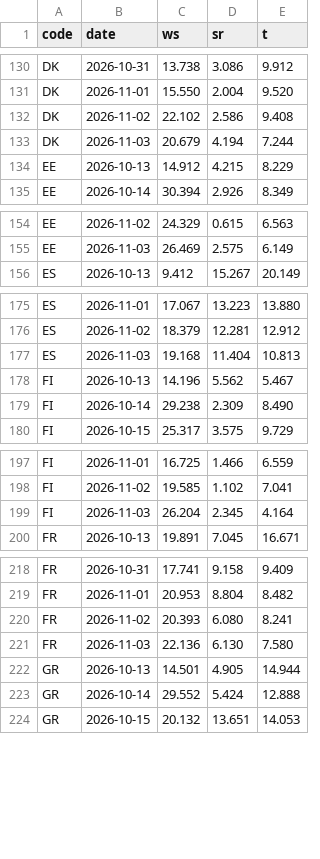
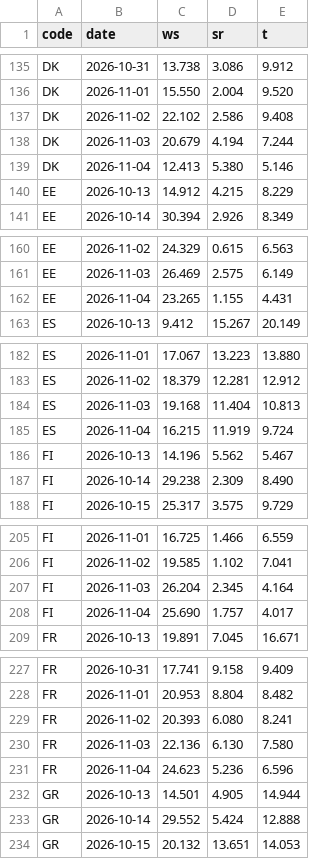
Before and after one commit to ilbakarol-ui/miks-energii, a CSV file: data/shared_weather/ensemble_hist.csv, drawn as a sheet; only a part is shown, gaps mark what is left out; the diff covers the shown part only.

```diff
--- a/data/shared_weather/ensemble_hist.csv
+++ b/data/shared_weather/ensemble_hist.csv
@@ -133,2 +138,3 @@ DK,2026-11-02,22.102,2.586,9.408
 DK,2026-11-03,20.679,4.194,7.244
+DK,2026-11-04,12.413,5.380,5.146
 EE,2026-10-13,14.912,4.215,8.229
@@ -155,2 +161,3 @@ EE,2026-11-02,24.329,0.615,6.563
 EE,2026-11-03,26.469,2.575,6.149
+EE,2026-11-04,23.265,1.155,4.431
 ES,2026-10-13,9.412,15.267,20.149
@@ -177,2 +184,3 @@ ES,2026-11-02,18.379,12.281,12.912
 ES,2026-11-03,19.168,11.404,10.813
+ES,2026-11-04,16.215,11.919,9.724
 FI,2026-10-13,14.196,5.562,5.467
@@ -199,2 +207,3 @@ FI,2026-11-02,19.585,1.102,7.041
 FI,2026-11-03,26.204,2.345,4.164
+FI,2026-11-04,25.690,1.757,4.017
 FR,2026-10-13,19.891,7.045,16.671
@@ -221,2 +230,3 @@ FR,2026-11-02,20.393,6.080,8.241
 FR,2026-11-03,22.136,6.130,7.580
+FR,2026-11-04,24.623,5.236,6.596
 GR,2026-10-13,14.501,4.905,14.944
```
Also changed, not shown: 20 added rows elsewhere in this file, 3 other files.
